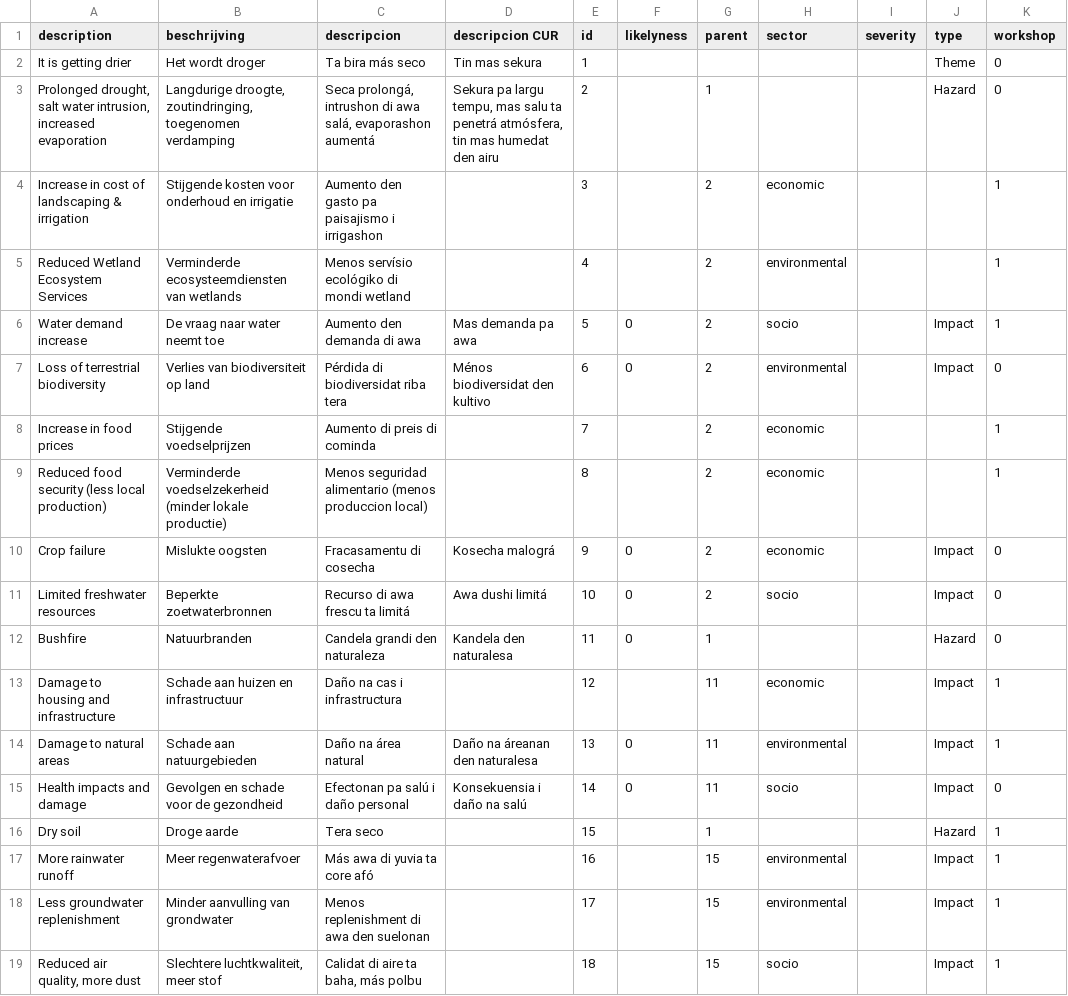
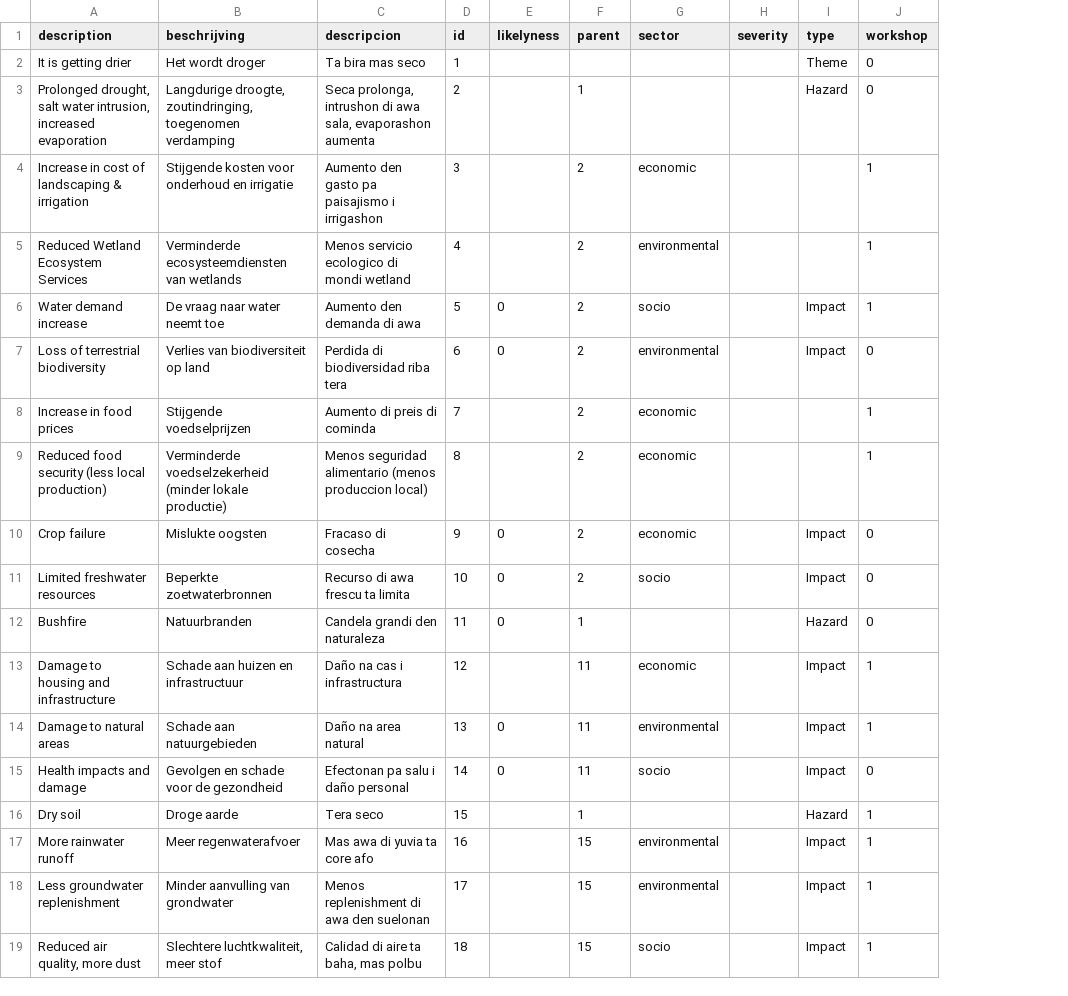
Before and after one commit to sophievanderhorst/data, a CSV file: bollentool/aruba/drought.csv, drawn as a sheet; the diff names each change by its address in the sheet, - before the commit and + after, or states it on an @@ line.

```diff
--- a/bollentool/aruba/drought.csv
+++ b/bollentool/aruba/drought.csv
-column D (descripcion CUR), rows 2-15: Tin mas sekura | Sekura pa largu tempu, mas salu ta penetrá atmósfera, tin mas humedat den airu |  |  | Mas demanda pa awa | Ménos biodiversidat den kultivo |  |  | Kosecha malográ | Awa dushi limitá | Kandela den naturalesa |  | Daño na áreanan den naturalesa | Konsekuensia i daño na salú
-C2 (descripcion): Ta bira más seco
+C2 (descripcion): Ta bira mas seco
-C3 (descripcion): Seca prolongá, intrushon di awa salá, evaporashon aumentá
+C3 (descripcion): Seca prolonga, intrushon di awa sala, evaporashon aumenta
-C5 (descripcion): Menos servísio ecológiko di mondi wetland
+C5 (descripcion): Menos servicio ecologico di mondi wetland
-C7 (descripcion): Pérdida di biodiversidat riba tera
+C7 (descripcion): Perdida di biodiversidad riba tera
-C10 (descripcion): Fracasamentu di cosecha
+C10 (descripcion): Fracaso di cosecha
-C11 (descripcion): Recurso di awa frescu ta limitá
+C11 (descripcion): Recurso di awa frescu ta limita
-C14 (descripcion): Daño na área natural
+C14 (descripcion): Daño na area natural
-C15 (descripcion): Efectonan pa salú i daño personal
+C15 (descripcion): Efectonan pa salu i daño personal
-C17 (descripcion): Más awa di yuvia ta core afó
+C17 (descripcion): Mas awa di yuvia ta core afo
-C19 (descripcion): Calidat di aire ta baha, más polbu
+C19 (descripcion): Calidad di aire ta baha, mas polbu
```
Also changed, not shown: bollentool/aruba/acid.csv, bollentool/aruba/heat.csv, 3 other files.
